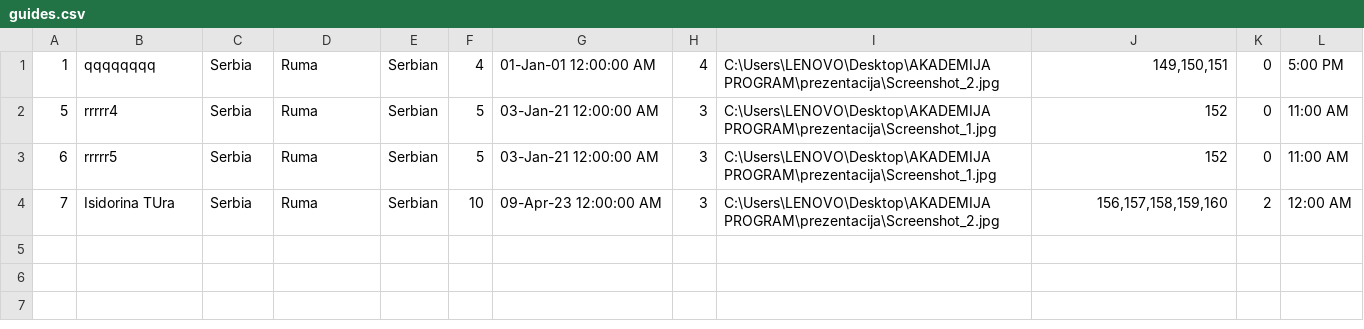
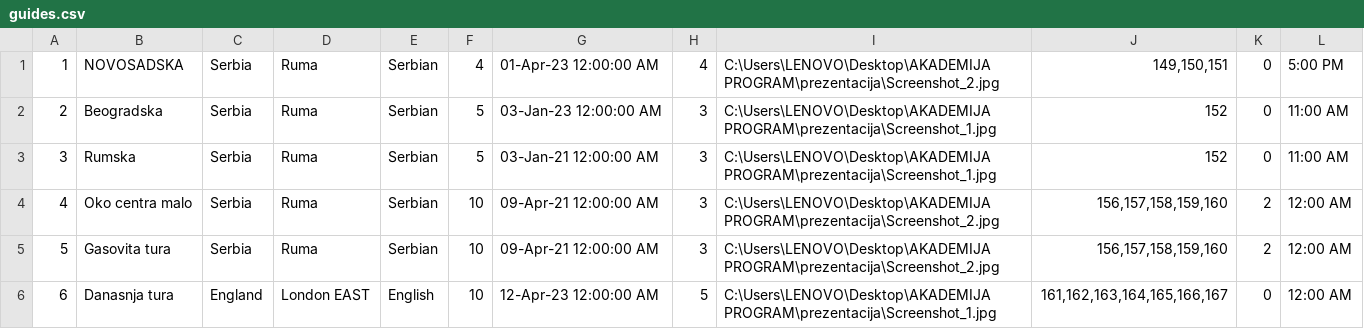
Before and after one commit to pavke02/booking-projekat, a CSV file: SIMS Booking/Resources/Data/guides.csv, drawn as a sheet.

```diff
--- a/SIMS Booking/Resources/Data/guides.csv
+++ b/SIMS Booking/Resources/Data/guides.csv
@@ -1,4 +1,6 @@
-1|qqqqqqqq|Serbia|Ruma|Serbian|4|01-Jan-01 12:00:00 AM|4|C:\Users\LENOVO\Desktop\AKADEMIJA PROGRAM\prezentacija\Screenshot_2.jpg|149,150,151|0|5:00 PM
-5|rrrrr4|Serbia|Ruma|Serbian|5|03-Jan-21 12:00:00 AM|3|C:\Users\LENOVO\Desktop\AKADEMIJA PROGRAM\prezentacija\Screenshot_1.jpg|152|0|11:00 AM
-6|rrrrr5|Serbia|Ruma|Serbian|5|03-Jan-21 12:00:00 AM|3|C:\Users\LENOVO\Desktop\AKADEMIJA PROGRAM\prezentacija\Screenshot_1.jpg|152|0|11:00 AM
-7|Isidorina TUra|Serbia|Ruma|Serbian|10|09-Apr-23 12:00:00 AM|3|C:\Users\LENOVO\Desktop\AKADEMIJA PROGRAM\prezentacija\Screenshot_2.jpg|156,157,158,159,160|2|12:00 AM
+1|NOVOSADSKA|Serbia|Ruma|Serbian|4|01-Apr-23 12:00:00 AM|4|C:\Users\LENOVO\Desktop\AKADEMIJA PROGRAM\prezentacija\Screenshot_2.jpg|149,150,151|0|5:00 PM
+2|Beogradska|Serbia|Ruma|Serbian|5|03-Jan-23 12:00:00 AM|3|C:\Users\LENOVO\Desktop\AKADEMIJA PROGRAM\prezentacija\Screenshot_1.jpg|152|0|11:00 AM
+3|Rumska|Serbia|Ruma|Serbian|5|03-Jan-21 12:00:00 AM|3|C:\Users\LENOVO\Desktop\AKADEMIJA PROGRAM\prezentacija\Screenshot_1.jpg|152|0|11:00 AM
+4|Oko centra malo|Serbia|Ruma|Serbian|10|09-Apr-21 12:00:00 AM|3|C:\Users\LENOVO\Desktop\AKADEMIJA PROGRAM\prezentacija\Screenshot_2.jpg|156,157,158,159,160|2|12:00 AM
+5|Gasovita tura|Serbia|Ruma|Serbian|10|09-Apr-21 12:00:00 AM|3|C:\Users\LENOVO\Desktop\AKADEMIJA PROGRAM\prezentacija\Screenshot_2.jpg|156,157,158,159,160|2|12:00 AM
+6|Danasnja tura|England|London EAST|English|10|12-Apr-23 12:00:00 AM|5|C:\Users\LENOVO\Desktop\AKADEMIJA PROGRAM\prezentacija\Screenshot_1.jpg|161,162,163,164,165,166,167|0|12:00 AM
```
Also changed, not shown: SIMS Booking/Resources/Data/checkpoints.csv, 2 other files.
